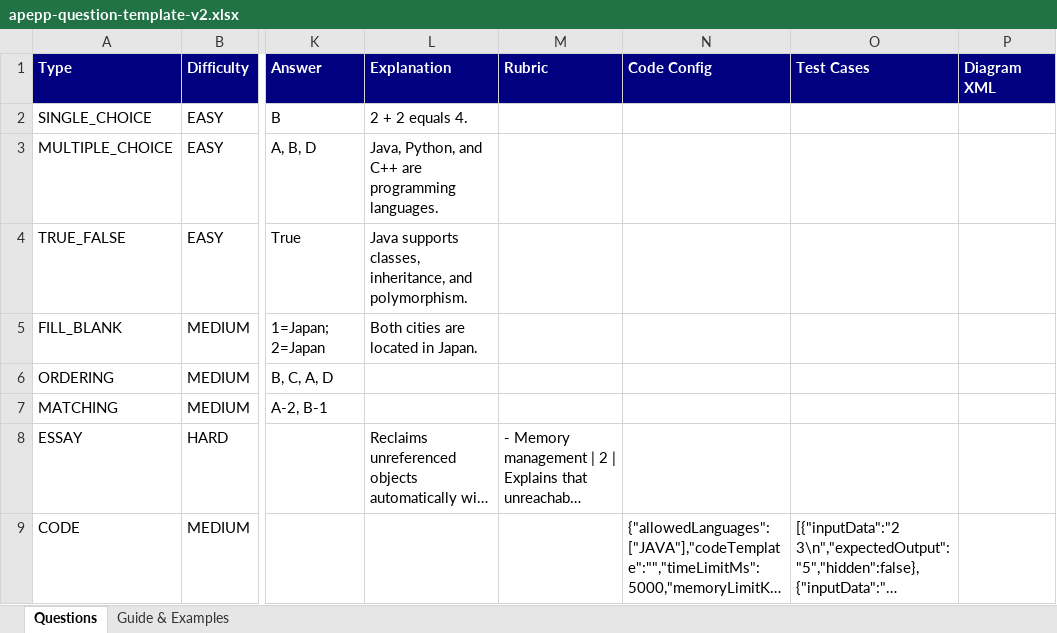
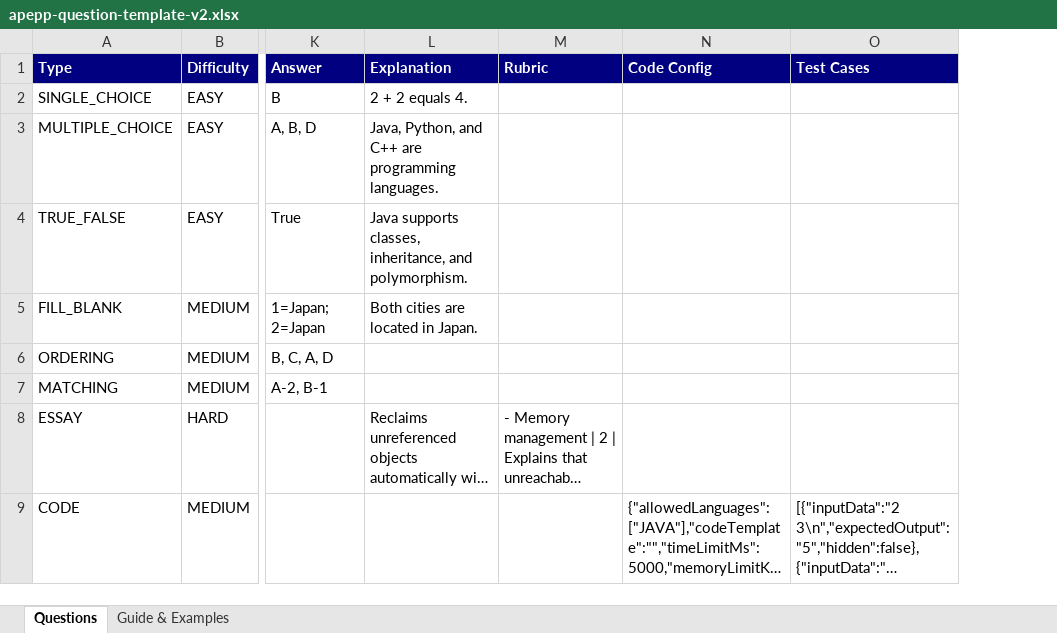
Before and after one commit to NamNNG01/FA26_SEP490-G77, an Excel workbook: BE/src/main/resources/templates/import/apepp-question-template-v2.xlsx, sheet Questions, drawn as a sheet; only a part is shown, gaps mark what is left out; long unchanged cells end in …; values as stored, in another font and other column widths than the file's, no borders; the diff covers the shown part only; the diff names each change by its address in the sheet, - before the commit and + after, or states it on an @@ line.

```diff
--- a/BE/src/main/resources/templates/import/apepp-question-template-v2.xlsx (sheet Questions)
+++ b/BE/src/main/resources/templates/import/apepp-question-template-v2.xlsx (sheet Questions)
-column P (Diagram XML), empty
```
Also changed, not shown: 1 removed row elsewhere in this sheet, sheet Guide & Examples, 34 other files.
